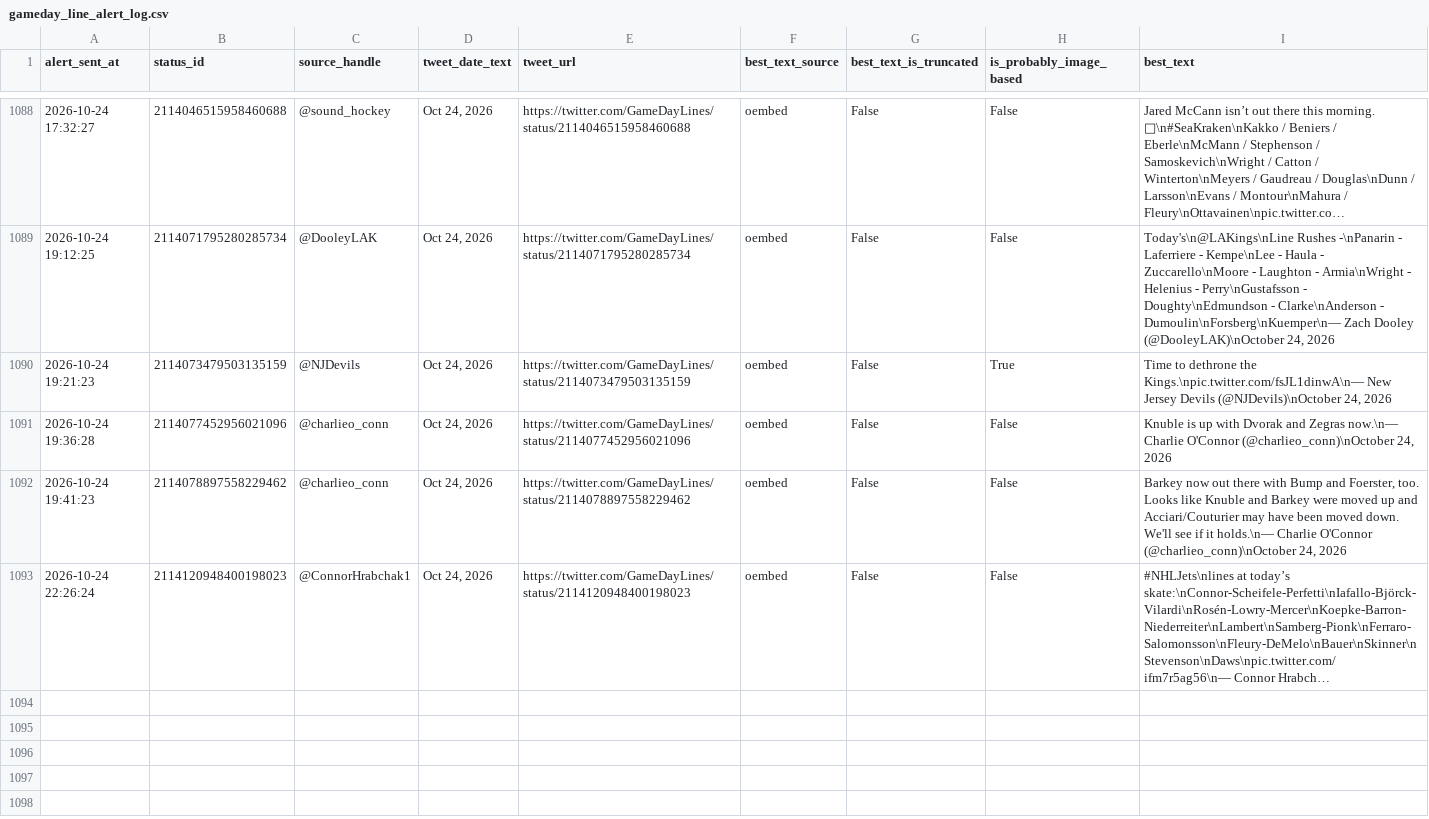
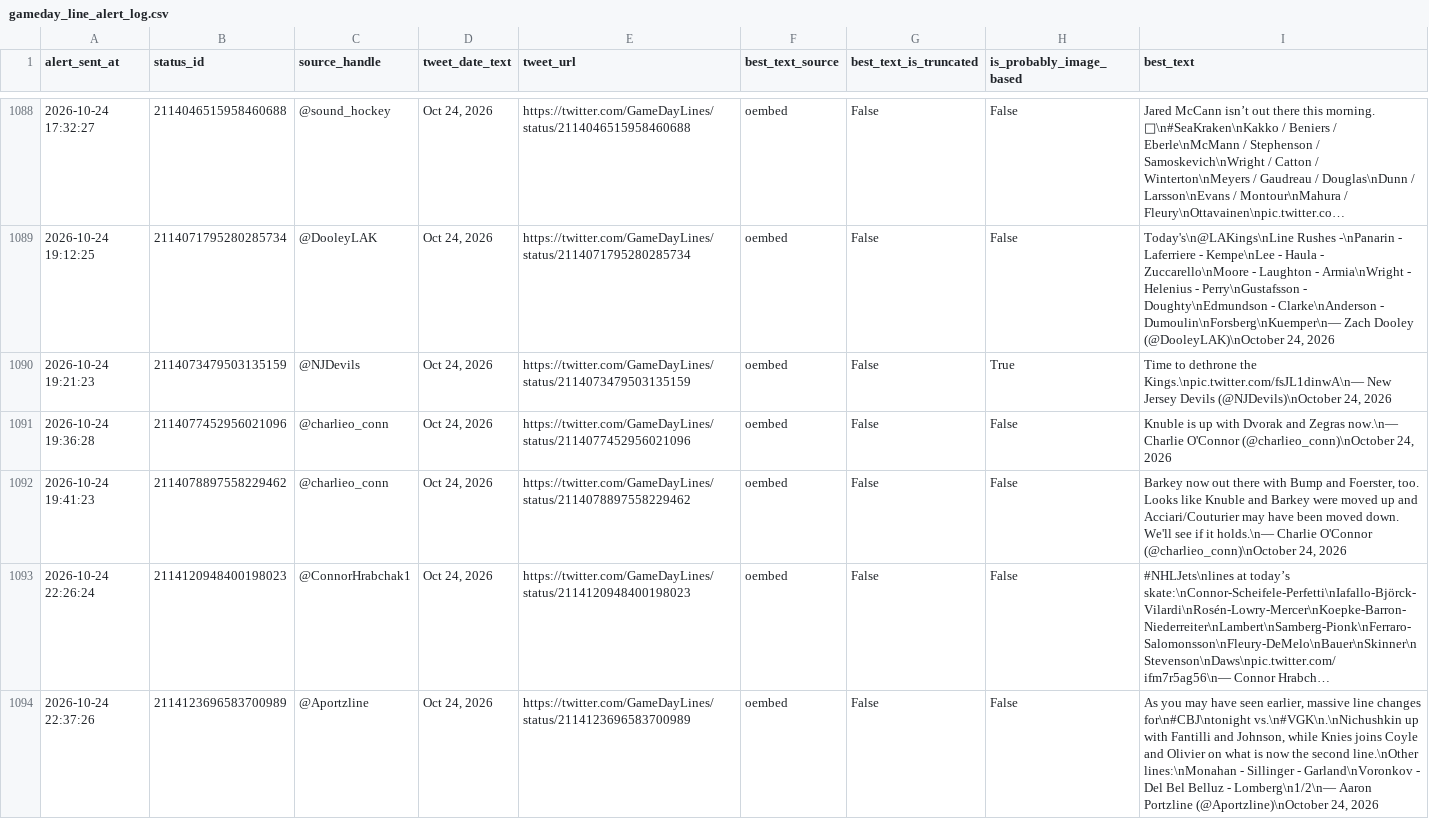
Before and after one commit to ajpayzant/nhl-line-alert-bot, a CSV file: gameday_line_alert_log.csv, drawn as a sheet; only a part is shown, gaps mark what is left out; long unchanged cells end in …; the diff names each change by its address in the sheet, - before the commit and + after, or states it on an @@ line.

```diff
--- a/gameday_line_alert_log.csv
+++ b/gameday_line_alert_log.csv
+row 1094: 2026-10-24 22:37:26 | 2114123696583700989 | @Aportzline | Oct 24, 2026 | https://twitter.com/GameDayLines/status/2114123696583700989 | oembed | False | False | As you may have seen earlier, massive line changes for\n#CBJ\ntonight vs.\n#VGK\n.\nNichushkin up with Fantilli and Johnson, while Knies joins Coyle and Olivier on what is now the second line.\nOther lines:\nMonahan - Sillinger - Garland\nVoronkov - Del Bel Belluz - Lomberg\n1/2\n— Aaron Portzline (@Aportzline)\nOctober 24, 2026
```
Also changed, not shown: 1 other file.
